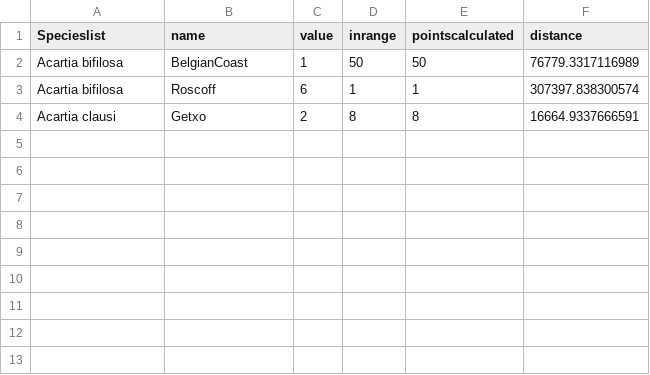
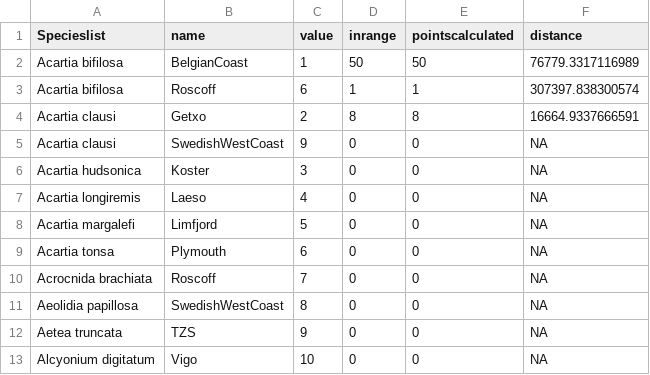
Before and after one commit to IrisVP/RGBIFanimals_IVP, a CSV file: Output/DistanceOverSea.csv, drawn as a sheet.

```diff
--- a/Output/DistanceOverSea.csv
+++ b/Output/DistanceOverSea.csv
@@ -4 +4,10 @@ Acartia bifilosa,Roscoff, 6,1,1,307397.838300574
 Acartia clausi,Getxo, 2,8,8,16664.9337666591
+Acartia clausi,SwedishWestCoast, 9,0,0,NA
+Acartia hudsonica,Koster, 3,0,0,NA
+Acartia longiremis,Laeso, 4,0,0,NA
+Acartia margalefi,Limfjord, 5,0,0,NA
+Acartia tonsa,Plymouth, 6,0,0,NA
+Acrocnida brachiata,Roscoff, 7,0,0,NA
+Aeolidia papillosa,SwedishWestCoast, 8,0,0,NA
+Aetea truncata,TZS, 9,0,0,NA
+Alcyonium digitatum,Vigo,10,0,0,NA
```
Also changed, not shown: 2 other files.
